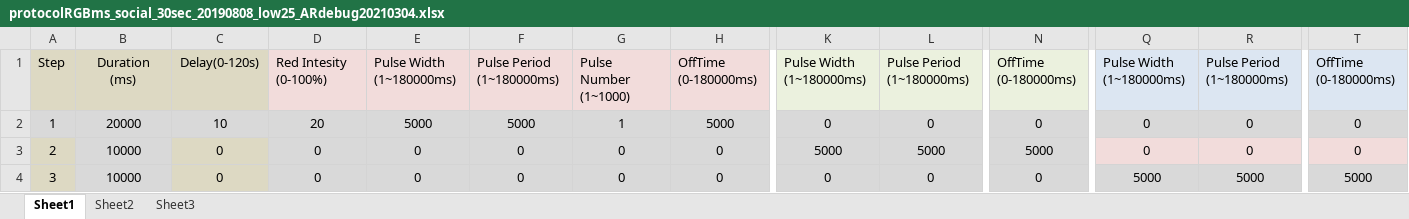
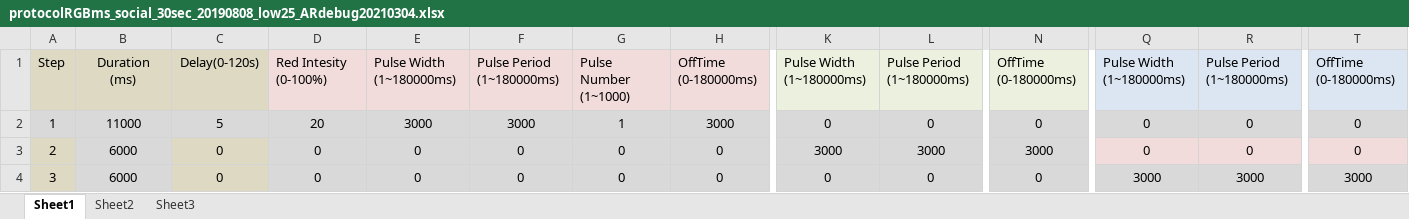
Before and after one commit to arobie/FlyBubbleParamFiles, an Excel workbook: protocolRGBms_social_30sec_20190808_low25_ARdebug20210304.xlsx, sheet Sheet1, drawn as a sheet; only a part is shown, gaps mark what is left out; values as stored, in another font and other column widths than the file's, no borders; the diff names each change by its address in the sheet, - before the commit and + after, or states it on an @@ line.

Commit message:
made ARDebug shorter

```diff
--- a/protocolRGBms_social_30sec_20190808_low25_ARdebug20210304.xlsx (sheet Sheet1)
+++ b/protocolRGBms_social_30sec_20190808_low25_ARdebug20210304.xlsx (sheet Sheet1)
-B2: 20000
+B2: 11000
-C2: 10
+C2: 5
-E2: 5000
+E2: 3000
-F2: 5000
+F2: 3000
-H2: 5000
+H2: 3000
-B3:B4: 10000
+B3:B4: 6000
-K3: 5000
+K3: 3000
-L3: 5000
+L3: 3000
-N3: 5000
+N3: 3000
-Q4: 5000
+Q4: 3000
-R4: 5000
+R4: 3000
-T4: 5000
+T4: 3000
```
Also changed, not shown: 1 other file.
